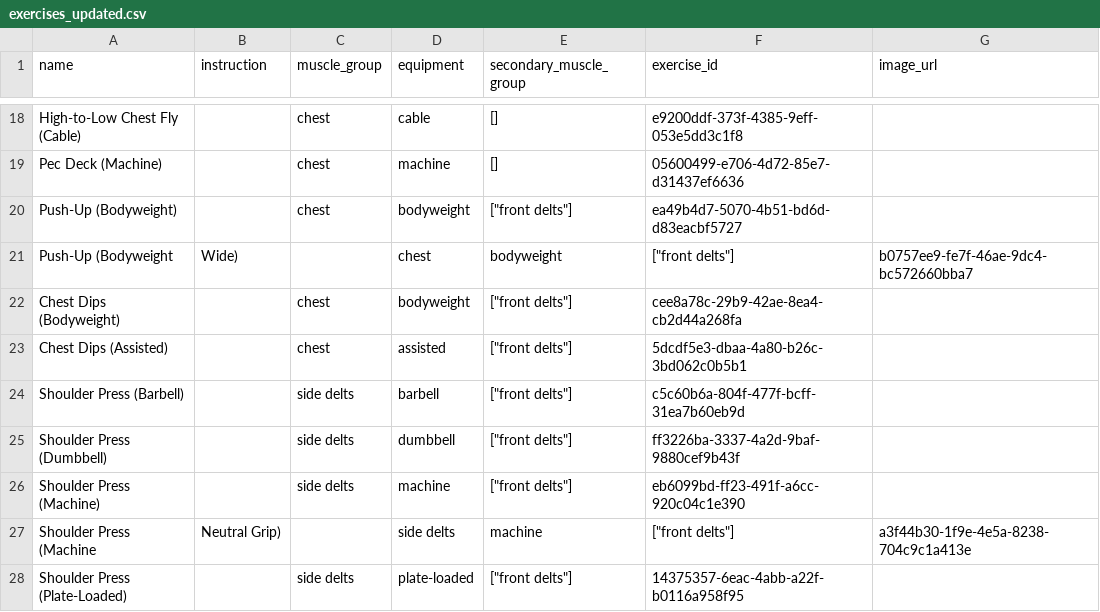
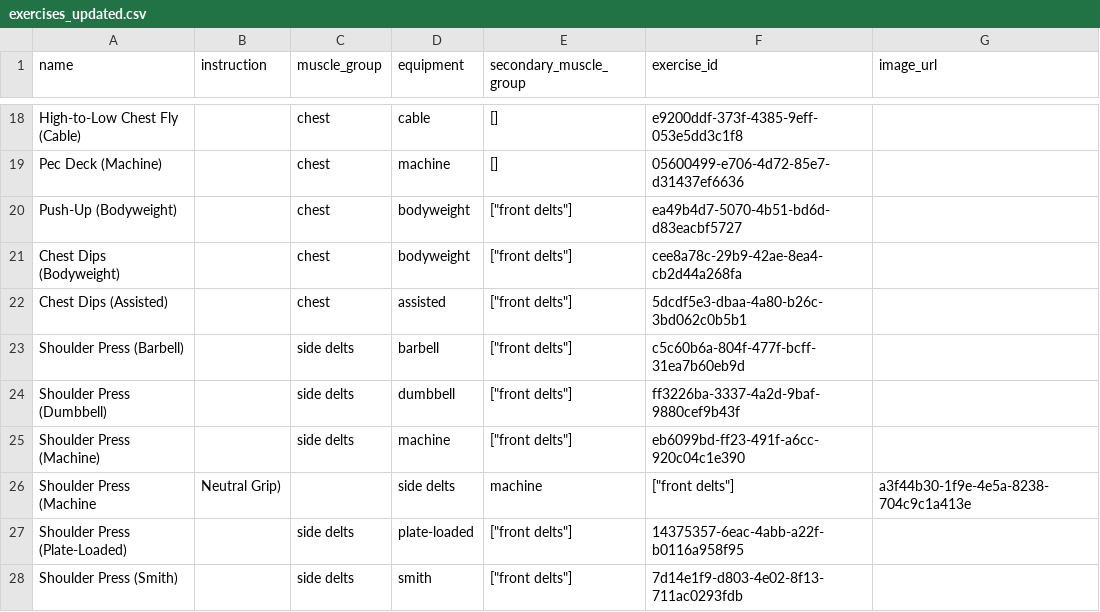
Before and after one commit to rwpace0/exercises, a CSV file: exercises_updated.csv, drawn as a sheet; only a part is shown, gaps mark what is left out; the shorter side is filled out with more unchanged rows; the diff covers the shown part only.

```diff
--- a/exercises_updated.csv
+++ b/exercises_updated.csv
@@ -20,3 +20,2 @@ Pec Deck (Machine),,chest,machine,[],05600499-e706-4d72-85e7-d31437ef6636,
 Push-Up (Bodyweight),,chest,bodyweight,"[""front delts""]",ea49b4d7-5070-4b51-bd6d-d83eacbf5727,
-Push-Up (Bodyweight, Wide),,chest,bodyweight,"[""front delts""]",b0757ee9-fe7f-46ae-9dc4-bc572660bba7,
 Chest Dips (Bodyweight),,chest,bodyweight,"[""front delts""]",cee8a78c-29b9-42ae-8ea4-cb2d44a268fa,
```
Also changed, not shown: 9 added rows, 6 removed rows and 2 edited cells elsewhere in this file.
